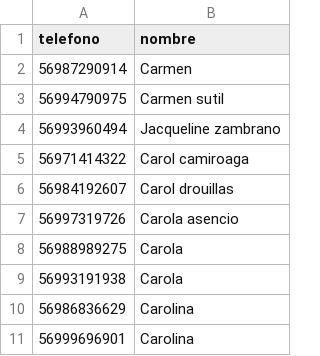
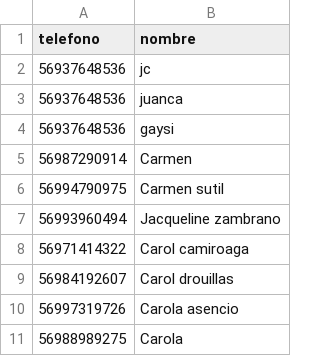
Before and after one commit to bodyelite/zara-vma-campaign, a CSV file: data/clientes.csv, drawn as a sheet; only a part is shown; the shorter side is filled out with more unchanged rows; the diff names each change by its address in the sheet, - before the commit and + after, or states it on an @@ line.

Commit message:
CONFIG: Lista real con pruebas al inicio

```diff
--- a/data/clientes.csv
+++ b/data/clientes.csv
+row 2: 56937648536 | jc
+row 3: 56937648536 | juanca
+row 4: 56937648536 | gaysi
```
